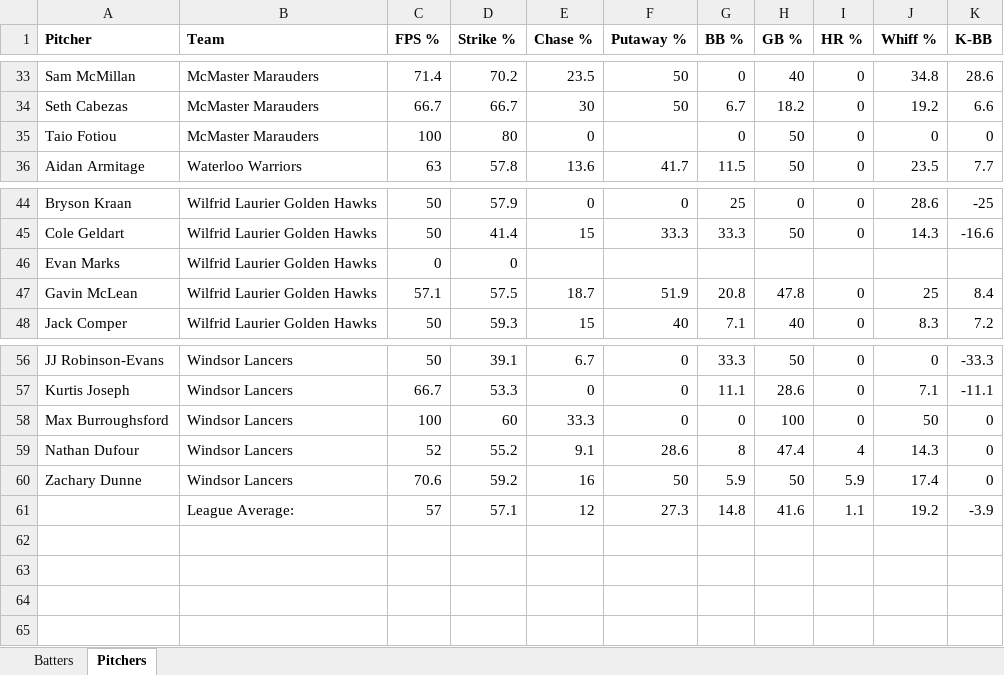
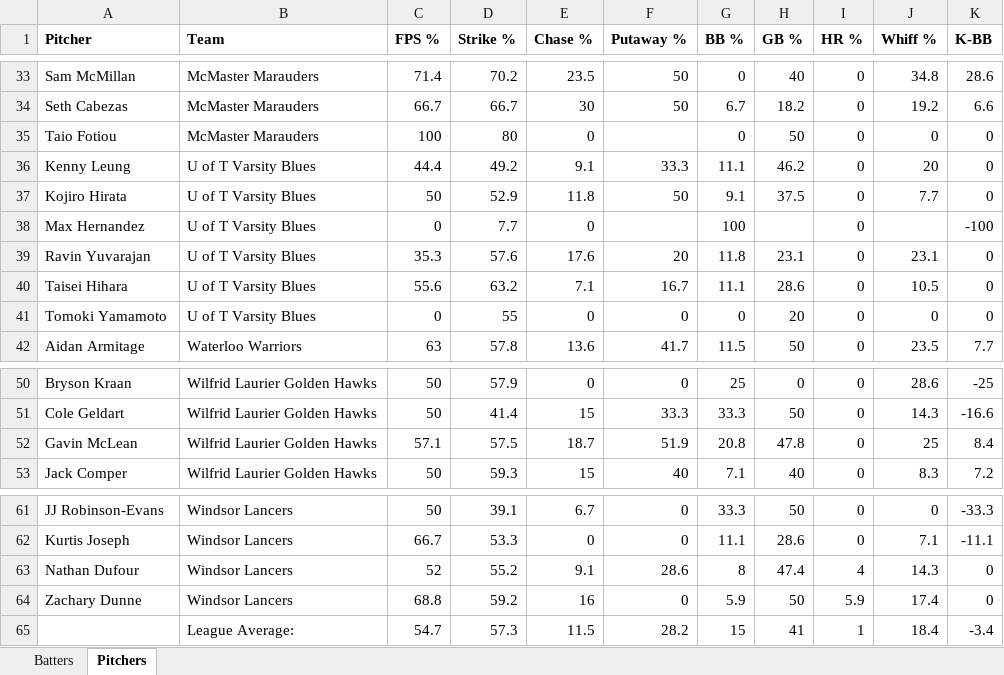
Before and after one commit to bigfishy06/data-diamond, an Excel workbook: oua/data/summary2026oua.xlsx, sheet Pitchers, drawn as a sheet; only a part is shown, gaps mark what is left out; values as stored, in another font and other column widths than the file's, no borders; table styles not drawn; removed rows and columns are numbered as before the commit, all else as after; the diff covers the shown part only; the diff names each change by its address in the sheet, - before the commit and + after, or states it on an @@ line.

```diff
--- a/oua/data/summary2026oua.xlsx (sheet Pitchers)
+++ b/oua/data/summary2026oua.xlsx (sheet Pitchers)
+row 36: Kenny Leung | U of T Varsity Blues | 44.4 | 49.2 | 9.1 | 33.3 | 11.1 | 46.2 | 0 | 20 | 0
+row 37: Kojiro Hirata | U of T Varsity Blues | 50 | 52.9 | 11.8 | 50 | 9.1 | 37.5 | 0 | 7.7 | 0
+row 38: Max Hernandez | U of T Varsity Blues | 0 | 7.7 | 0 |  | 100 |  | 0 |  | -100
+row 39: Ravin Yuvarajan | U of T Varsity Blues | 35.3 | 57.6 | 17.6 | 20 | 11.8 | 23.1 | 0 | 23.1 | 0
+row 40: Taisei Hihara | U of T Varsity Blues | 55.6 | 63.2 | 7.1 | 16.7 | 11.1 | 28.6 | 0 | 10.5 | 0
+row 41: Tomoki Yamamoto | U of T Varsity Blues | 0 | 55 | 0 | 0 | 0 | 20 | 0 | 0 | 0
-row 46: Evan Marks | Wilfrid Laurier Golden Hawks | 0 | 0
-row 58: Max Burroughsford | Windsor Lancers | 100 | 60 | 33.3 | 0 | 0 | 100 | 0 | 50 | 0
-C64 (FPS %): 70.6
+C64 (FPS %): 68.8
-F64 (Putaway %): 50
+F64 (Putaway %): 0
-row 61:  | League Average: | 57 | 57.1 | 12 | 27.3 | 14.8 | 41.6 | 1.1 | 19.2 | -3.9
+row 65:  | League Average: | 54.7 | 57.3 | 11.5 | 28.2 | 15 | 41 | 1 | 18.4 | -3.4
```
Also changed, not shown: 33 edited cells elsewhere in this sheet, sheet Batters, 4 other files.
